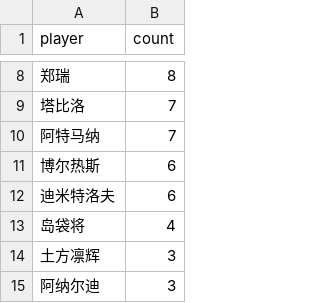
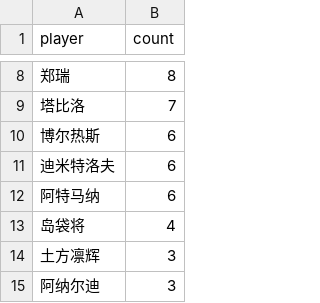
Before and after one commit to zhoushuaige7/tennispredict-report, a CSV file: docs/data/ms_player_count_0305_alt.csv, drawn as a sheet; only a part is shown, gaps mark what is left out; removed rows and columns are numbered as before the commit, all else as after; the diff names each change by its address in the sheet, - before the commit and + after, or states it on an @@ line.

```diff
--- a/docs/data/ms_player_count_0305_alt.csv
+++ b/docs/data/ms_player_count_0305_alt.csv
-row 10: 阿特马纳 | 7
+row 12: 阿特马纳 | 6
```
Also changed, not shown: docs/data/ms_player_count_0306_alt.csv, docs/data/ms_player_count_0306_main.csv, 7 other files.
